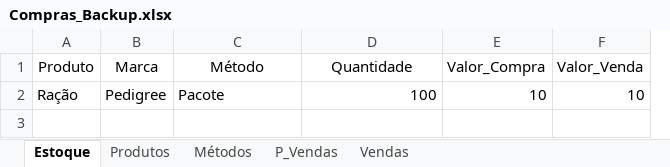
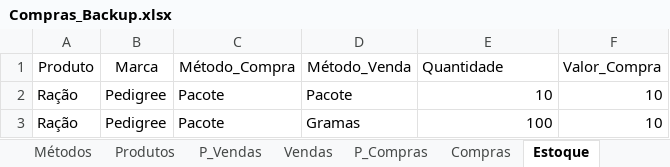
Before and after one commit to jcromeck/ProjectPetShop, an Excel workbook: Arquivos/Compras_Backup.xlsx, sheet Estoque, drawn as a sheet; values as stored, in another font and other column widths than the file's, no borders; charts and pictures not drawn; removed rows and columns are numbered as before the commit, all else as after; the diff names each change by its address in the sheet, - before the commit and + after, or states it on an @@ line.

```diff
--- a/Arquivos/Compras_Backup.xlsx (sheet Estoque)
+++ b/Arquivos/Compras_Backup.xlsx (sheet Estoque)
+sheet tab: P_Compras
+sheet tab: Compras
@@ sheet tab order changed: Métodos | Produtos | P_Vendas | Vendas | P_Compras | Compras | Estoque @@
+column D (Método_Venda), row 3: Gramas
-column F (Valor_Venda), row 2: 10
-C1: Método
+C1: Método_Compra
-E1 alignment: center
+E1 alignment: left
+row 2: Ração | Pedigree | Pacote | Pacote | 10 | 10
```
Also changed, not shown: sheet P_Vendas, sheet Vendas, sheet Produtos, sheet Métodos, charts or pictures, 4 other files.
